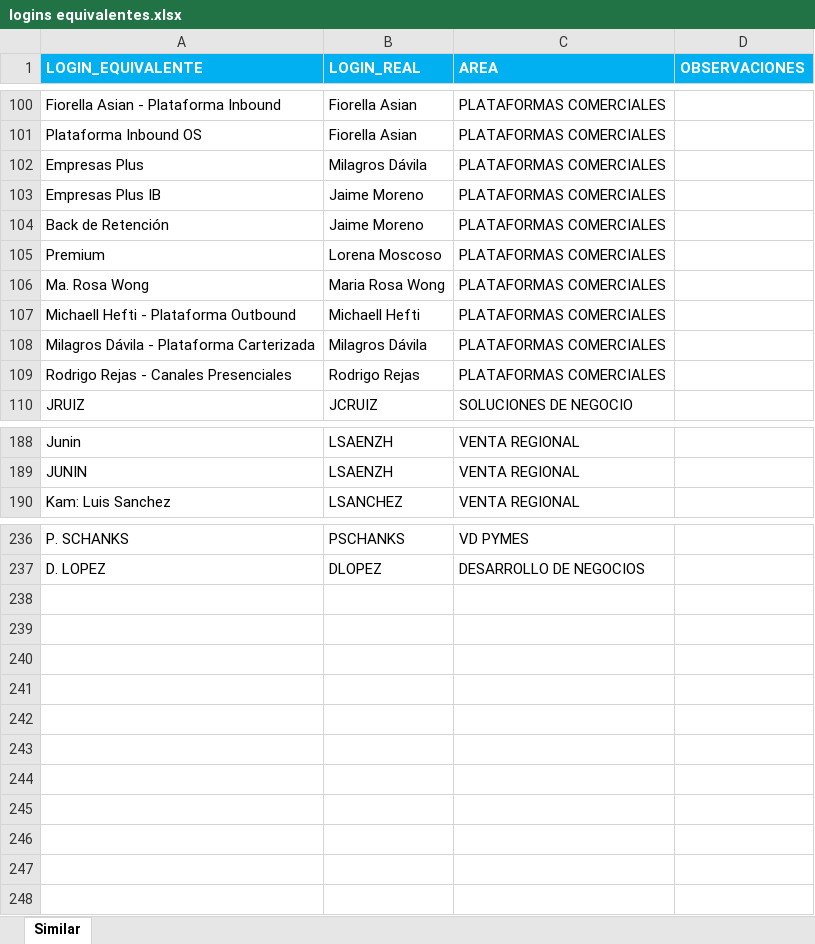
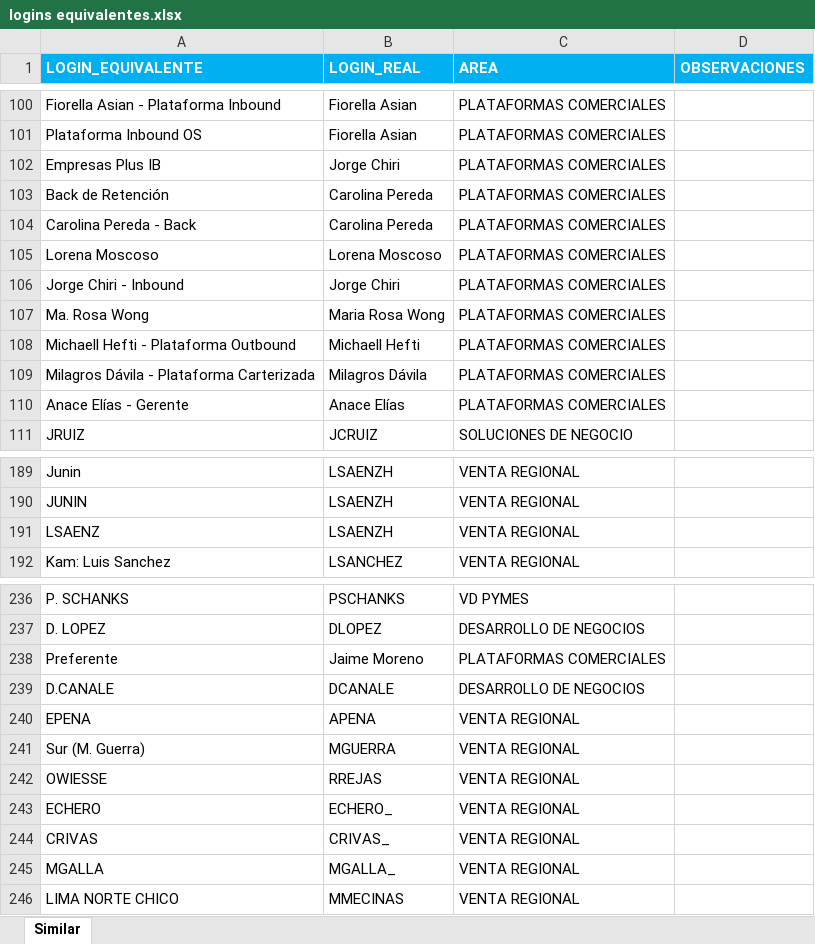
Before and after one commit to saenzac/Comisiones-python, an Excel workbook: Data/logins equivalentes.xlsx, sheet Similar, drawn as a sheet; only a part is shown, gaps mark what is left out; values as stored, in another font and other column widths than the file's, no borders; removed rows and columns are numbered as before the commit, all else as after; the diff covers the shown part only; the diff names each change by its address in the sheet, - before the commit and + after, or states it on an @@ line.

```diff
--- a/Data/logins equivalentes.xlsx (sheet Similar)
+++ b/Data/logins equivalentes.xlsx (sheet Similar)
-row 102: Empresas Plus | Milagros Dávila | PLATAFORMAS COMERCIALES
-B102 (LOGIN_REAL): Jaime Moreno
+B102 (LOGIN_REAL): Jorge Chiri
-B103 (LOGIN_REAL): Jaime Moreno
+B103 (LOGIN_REAL): Carolina Pereda
+row 104: Carolina Pereda - Back | Carolina Pereda | PLATAFORMAS COMERCIALES
-A105 (LOGIN_EQUIVALENTE): Premium
+A105 (LOGIN_EQUIVALENTE): Lorena Moscoso
+row 106: Jorge Chiri - Inbound | Jorge Chiri | PLATAFORMAS COMERCIALES
-row 109: Rodrigo Rejas - Canales Presenciales | Rodrigo Rejas | PLATAFORMAS COMERCIALES
+row 110: Anace Elías - Gerente | Anace Elías | PLATAFORMAS COMERCIALES
+row 191: LSAENZ | LSAENZH | VENTA REGIONAL
+row 238: Preferente | Jaime Moreno | PLATAFORMAS COMERCIALES
+row 239: D.CANALE | DCANALE | DESARROLLO DE NEGOCIOS
+row 240: EPENA | APENA | VENTA REGIONAL
+row 241: Sur (M. Guerra) | MGUERRA | VENTA REGIONAL
+row 242: OWIESSE | RREJAS | VENTA REGIONAL
+row 243: ECHERO | ECHERO_ | VENTA REGIONAL
+row 244: CRIVAS | CRIVAS_ | VENTA REGIONAL
+row 245: MGALLA | MGALLA_ | VENTA REGIONAL
+row 246: LIMA NORTE CHICO | MMECINAS | VENTA REGIONAL
```
Also changed, not shown: 1 added row, 3 removed rows and 8 edited cells elsewhere in this sheet, Data/metricas conjuntas.xlsx, 12 other files.
